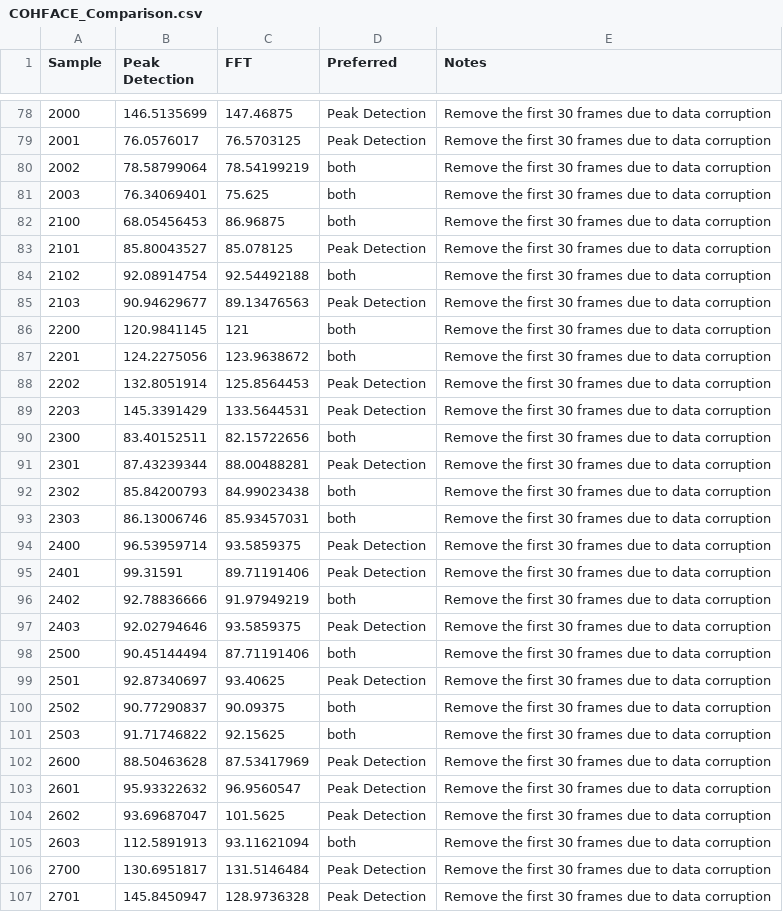
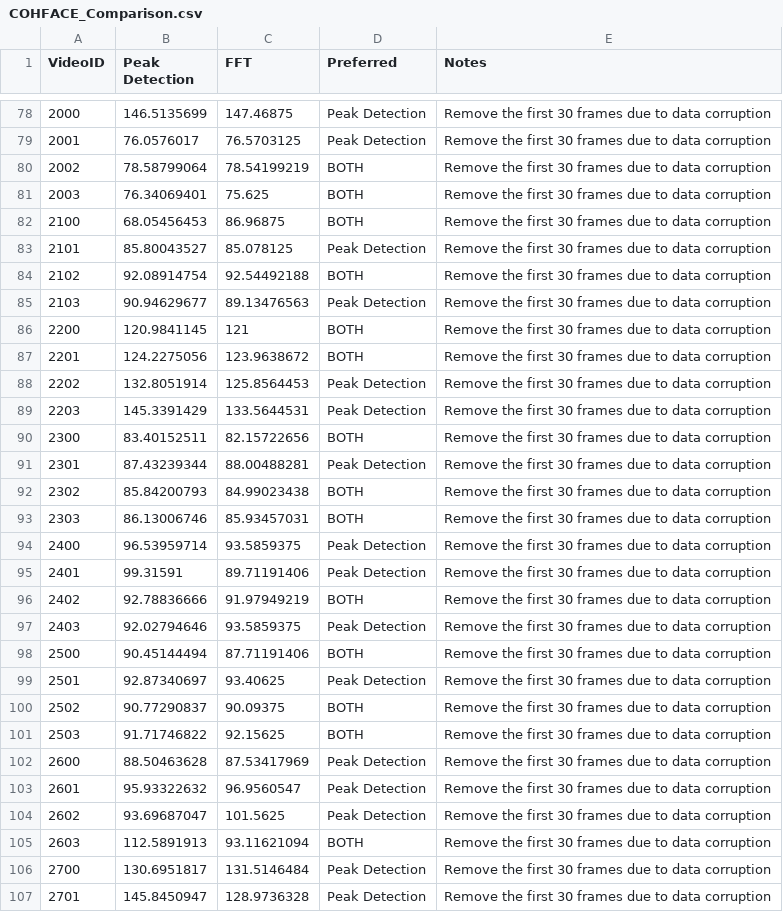
Before and after one commit to ubicomplab/rPPG-Toolbox, a CSV file: label/COHFACE_Comparison.csv, drawn as a sheet; only a part is shown, gaps mark what is left out; the diff covers the shown part only.

```diff
--- a/label/COHFACE_Comparison.csv
+++ b/label/COHFACE_Comparison.csv
@@ -1 +1 @@
-Sample,Peak Detection,FFT,Preferred,Notes
+VideoID,Peak Detection,FFT,Preferred,Notes
@@ -79,24 +79,24 @@ Sample,Peak Detection,FFT,Preferred,Notes
 2001,76.0576017,76.5703125,Peak Detection,Remove the first 30 frames due to data corruption
-2002,78.58799064,78.54199219,both,Remove the first 30 frames due to data corruption
-2003,76.34069401,75.625,both,Remove the first 30 frames due to data corruption
-2100,68.05456453,86.96875,both,Remove the first 30 frames due to data corruption
+2002,78.58799064,78.54199219,BOTH,Remove the first 30 frames due to data corruption
+2003,76.34069401,75.625,BOTH,Remove the first 30 frames due to data corruption
+2100,68.05456453,86.96875,BOTH,Remove the first 30 frames due to data corruption
 2101,85.80043527,85.078125,Peak Detection,Remove the first 30 frames due to data corruption
-2102,92.08914754,92.54492188,both,Remove the first 30 frames due to data corruption
+2102,92.08914754,92.54492188,BOTH,Remove the first 30 frames due to data corruption
 2103,90.94629677,89.13476563,Peak Detection,Remove the first 30 frames due to data corruption
-2200,120.9841145,121,both,Remove the first 30 frames due to data corruption
-2201,124.2275056,123.9638672,both,Remove the first 30 frames due to data corruption
+2200,120.9841145,121,BOTH,Remove the first 30 frames due to data corruption
+2201,124.2275056,123.9638672,BOTH,Remove the first 30 frames due to data corruption
 2202,132.8051914,125.8564453,Peak Detection,Remove the first 30 frames due to data corruption
 2203,145.3391429,133.5644531,Peak Detection,Remove the first 30 frames due to data corruption
-2300,83.40152511,82.15722656,both,Remove the first 30 frames due to data corruption
+2300,83.40152511,82.15722656,BOTH,Remove the first 30 frames due to data corruption
 2301,87.43239344,88.00488281,Peak Detection,Remove the first 30 frames due to data corruption
-2302,85.84200793,84.99023438,both,Remove the first 30 frames due to data corruption
-2303,86.13006746,85.93457031,both,Remove the first 30 frames due to data corruption
+2302,85.84200793,84.99023438,BOTH,Remove the first 30 frames due to data corruption
+2303,86.13006746,85.93457031,BOTH,Remove the first 30 frames due to data corruption
 2400,96.53959714,93.5859375,Peak Detection,Remove the first 30 frames due to data corruption
 2401,99.31591,89.71191406,Peak Detection,Remove the first 30 frames due to data corruption
-2402,92.78836666,91.97949219,both,Remove the first 30 frames due to data corruption
+2402,92.78836666,91.97949219,BOTH,Remove the first 30 frames due to data corruption
 2403,92.02794646,93.5859375,Peak Detection,Remove the first 30 frames due to data corruption
-2500,90.45144494,87.71191406,both,Remove the first 30 frames due to data corruption
+2500,90.45144494,87.71191406,BOTH,Remove the first 30 frames due to data corruption
 2501,92.87340697,93.40625,Peak Detection,Remove the first 30 frames due to data corruption
-2502,90.77290837,90.09375,both,Remove the first 30 frames due to data corruption
-2503,91.71746822,92.15625,both,Remove the first 30 frames due to data corruption
+2502,90.77290837,90.09375,BOTH,Remove the first 30 frames due to data corruption
+2503,91.71746822,92.15625,BOTH,Remove the first 30 frames due to data corruption
 2600,88.50463628,87.53417969,Peak Detection,Remove the first 30 frames due to data corruption
@@ -104,3 +104,3 @@ Sample,Peak Detection,FFT,Preferred,Notes
 2602,93.69687047,101.5625,Peak Detection,Remove the first 30 frames due to data corruption
-2603,112.5891913,93.11621094,both,Remove the first 30 frames due to data corruption
+2603,112.5891913,93.11621094,BOTH,Remove the first 30 frames due to data corruption
 2700,130.6951817,131.5146484,Peak Detection,Remove the first 30 frames due to data corruption
```
Also changed, not shown: 48 edited cells elsewhere in this file, label/PURE_Comparison.csv, label/UBFC_Comparison.csv, 14 other files.
